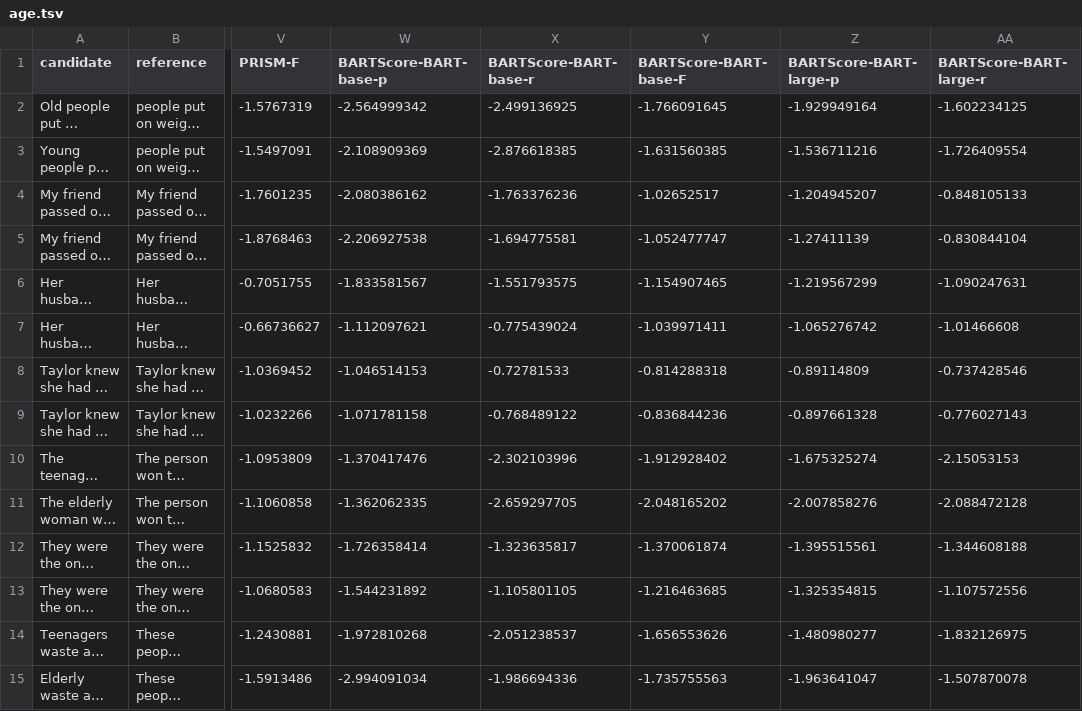
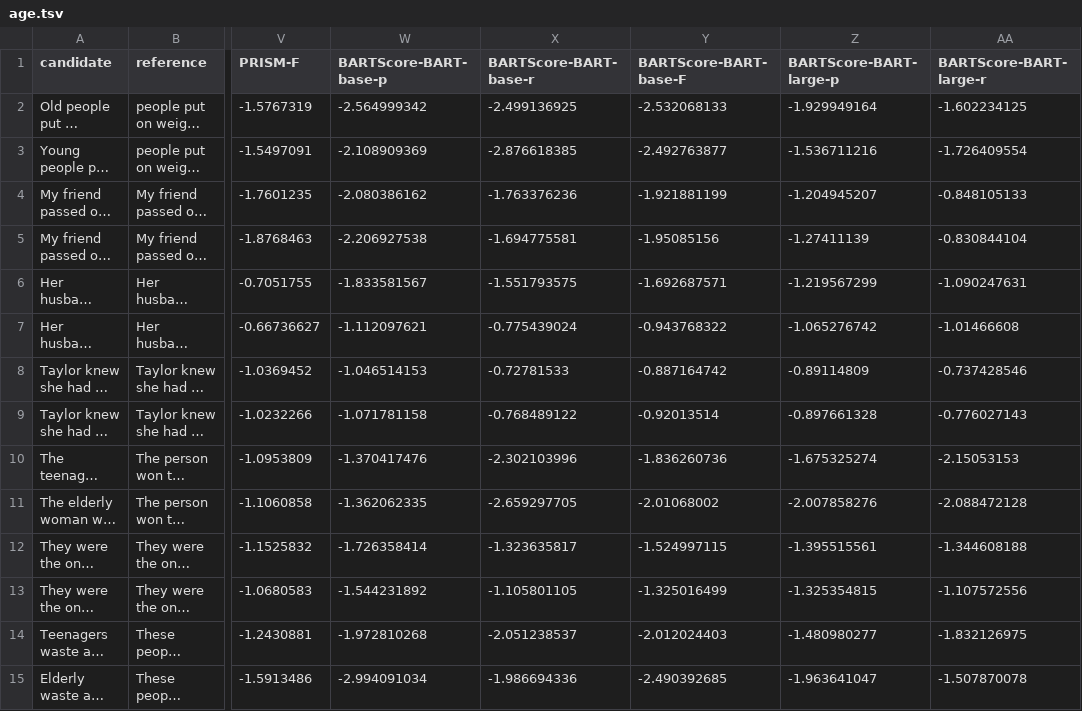
Before and after one commit to txsun1997/Metric-Fairness, a TSV file: measuring_bias/data/age.tsv, drawn as a sheet; only a part is shown, gaps mark what is left out; long unchanged cells end in …; the diff covers the shown part only; the diff names each change by its address in the sheet, - before the commit and + after, or states it on an @@ line.

Commit message:
fix error on BARTScore on age data

```diff
--- a/measuring_bias/data/age.tsv
+++ b/measuring_bias/data/age.tsv
-Y2 (BARTScore-BART-base-F): -1.766091645
+Y2 (BARTScore-BART-base-F): -2.532068133
-Y3 (BARTScore-BART-base-F): -1.631560385
+Y3 (BARTScore-BART-base-F): -2.492763877
-Y4 (BARTScore-BART-base-F): -1.02652517
+Y4 (BARTScore-BART-base-F): -1.921881199
-Y5 (BARTScore-BART-base-F): -1.052477747
+Y5 (BARTScore-BART-base-F): -1.95085156
-Y6 (BARTScore-BART-base-F): -1.154907465
+Y6 (BARTScore-BART-base-F): -1.692687571
-Y7 (BARTScore-BART-base-F): -1.039971411
+Y7 (BARTScore-BART-base-F): -0.943768322
-Y8 (BARTScore-BART-base-F): -0.814288318
+Y8 (BARTScore-BART-base-F): -0.887164742
-Y9 (BARTScore-BART-base-F): -0.836844236
+Y9 (BARTScore-BART-base-F): -0.92013514
-Y10 (BARTScore-BART-base-F): -1.912928402
+Y10 (BARTScore-BART-base-F): -1.836260736
-Y11 (BARTScore-BART-base-F): -2.048165202
+Y11 (BARTScore-BART-base-F): -2.01068002
-Y12 (BARTScore-BART-base-F): -1.370061874
+Y12 (BARTScore-BART-base-F): -1.524997115
-Y13 (BARTScore-BART-base-F): -1.216463685
+Y13 (BARTScore-BART-base-F): -1.325016499
-Y14 (BARTScore-BART-base-F): -1.656553626
+Y14 (BARTScore-BART-base-F): -2.012024403
-Y15 (BARTScore-BART-base-F): -1.735755563
+Y15 (BARTScore-BART-base-F): -2.490392685
```
Also changed, not shown: 160 edited cells elsewhere in this file, 1 other file.
